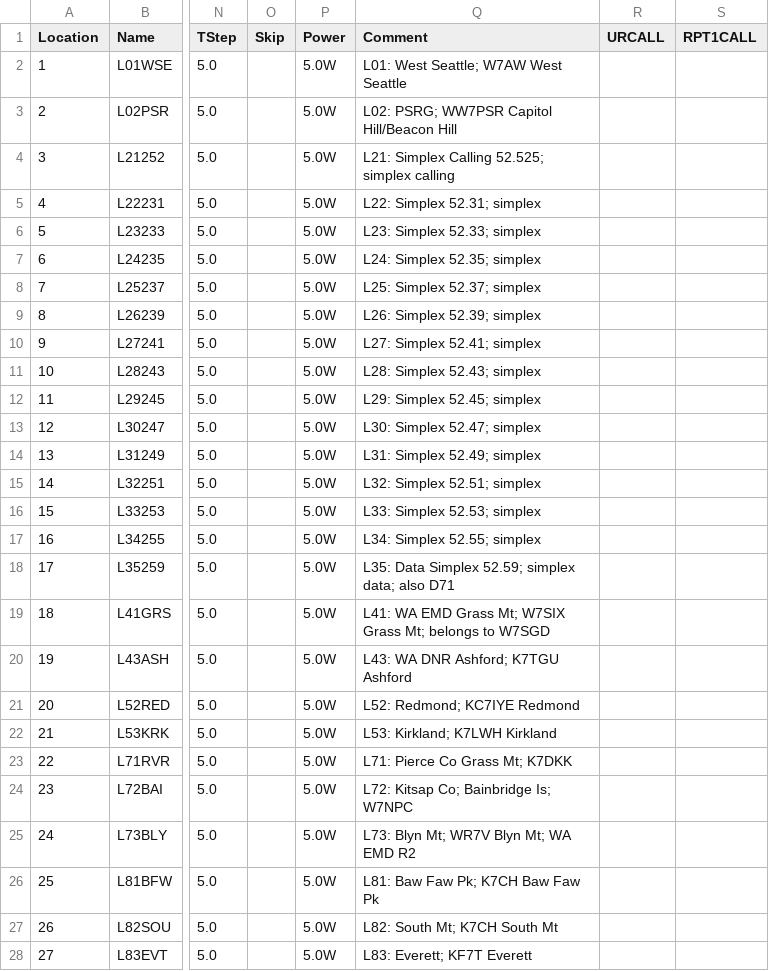
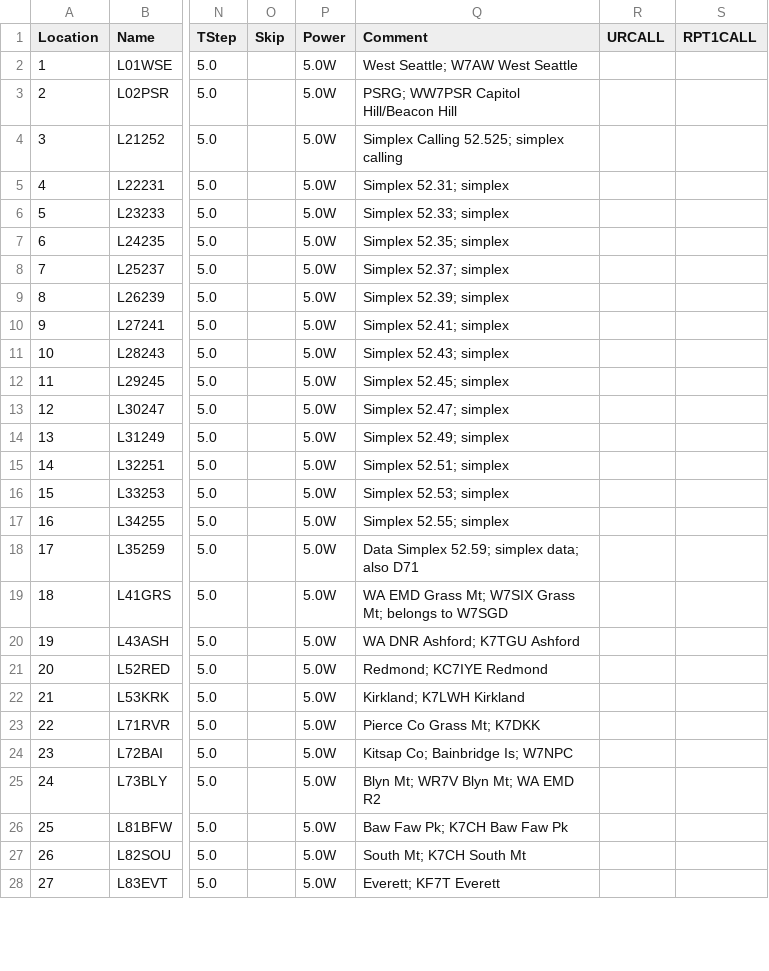
Before and after one commit to efalk/SeattleACS, a CSV file: ACS_LOW_chirp.csv, drawn as a sheet; only a part is shown, gaps mark what is left out; the diff covers the shown part only; the diff names each change by its address in the sheet, - before the commit and + after, or states it on an @@ line.

```diff
--- a/ACS_LOW_chirp.csv
+++ b/ACS_LOW_chirp.csv
-Q2 (Comment): L01: West Seattle; W7AW West Seattle
+Q2 (Comment): West Seattle; W7AW West Seattle
-Q3 (Comment): L02: PSRG; WW7PSR Capitol Hill/Beacon Hill
+Q3 (Comment): PSRG; WW7PSR Capitol Hill/Beacon Hill
-Q4 (Comment): L21: Simplex Calling 52.525; simplex calling
+Q4 (Comment): Simplex Calling 52.525; simplex calling
-Q5 (Comment): L22: Simplex 52.31; simplex
+Q5 (Comment): Simplex 52.31; simplex
-Q6 (Comment): L23: Simplex 52.33; simplex
+Q6 (Comment): Simplex 52.33; simplex
-Q7 (Comment): L24: Simplex 52.35; simplex
+Q7 (Comment): Simplex 52.35; simplex
-Q8 (Comment): L25: Simplex 52.37; simplex
+Q8 (Comment): Simplex 52.37; simplex
-Q9 (Comment): L26: Simplex 52.39; simplex
+Q9 (Comment): Simplex 52.39; simplex
-Q10 (Comment): L27: Simplex 52.41; simplex
+Q10 (Comment): Simplex 52.41; simplex
-Q11 (Comment): L28: Simplex 52.43; simplex
+Q11 (Comment): Simplex 52.43; simplex
-Q12 (Comment): L29: Simplex 52.45; simplex
+Q12 (Comment): Simplex 52.45; simplex
-Q13 (Comment): L30: Simplex 52.47; simplex
+Q13 (Comment): Simplex 52.47; simplex
-Q14 (Comment): L31: Simplex 52.49; simplex
+Q14 (Comment): Simplex 52.49; simplex
-Q15 (Comment): L32: Simplex 52.51; simplex
+Q15 (Comment): Simplex 52.51; simplex
-Q16 (Comment): L33: Simplex 52.53; simplex
+Q16 (Comment): Simplex 52.53; simplex
-Q17 (Comment): L34: Simplex 52.55; simplex
+Q17 (Comment): Simplex 52.55; simplex
-Q18 (Comment): L35: Data Simplex 52.59; simplex data; also D71
+Q18 (Comment): Data Simplex 52.59; simplex data; also D71
-Q19 (Comment): L41: WA EMD…
+Q19 (Comment): WA EMD…
-Q20 (Comment): L43: WA DNR Ashford; K7TGU Ashford
+Q20 (Comment): WA DNR Ashford; K7TGU Ashford
-Q21 (Comment): L52: Redmond; KC7IYE Redmond
+Q21 (Comment): Redmond; KC7IYE Redmond
-Q22 (Comment): L53: Kirkland; K7LWH Kirkland
+Q22 (Comment): Kirkland; K7LWH Kirkland
-Q23 (Comment): L71: Pierce Co Grass Mt; K7DKK
+Q23 (Comment): Pierce Co Grass Mt; K7DKK
-Q24 (Comment): L72: Kitsap Co; Bainbridge Is; W7NPC
+Q24 (Comment): Kitsap Co; Bainbridge Is; W7NPC
-Q25 (Comment): L73: Blyn Mt; WR7V Blyn Mt; WA EMD R2
+Q25 (Comment): Blyn Mt; WR7V Blyn Mt; WA EMD R2
-Q26 (Comment): L81: Baw Faw Pk; K7CH Baw Faw Pk
+Q26 (Comment): Baw Faw Pk; K7CH Baw Faw Pk
-Q27 (Comment): L82: South Mt; K7CH South Mt
+Q27 (Comment): South Mt; K7CH South Mt
-Q28 (Comment): L83: Everett; KF7T Everett
+Q28 (Comment): Everett; KF7T Everett
```
Also changed, not shown: 8 edited cells elsewhere in this file, ACS_220_RT.csv, ACS_DATA_RT.csv, 9 other files.
